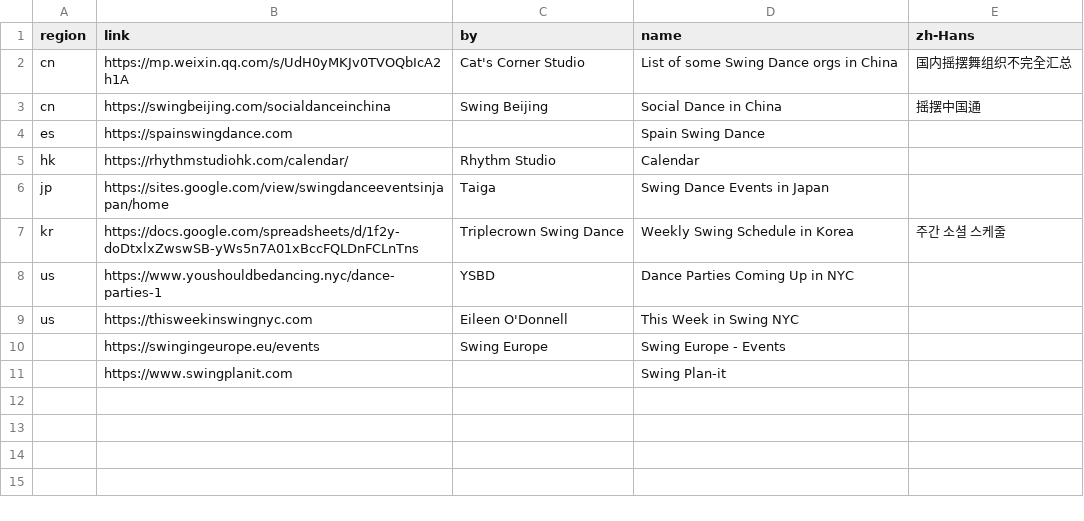
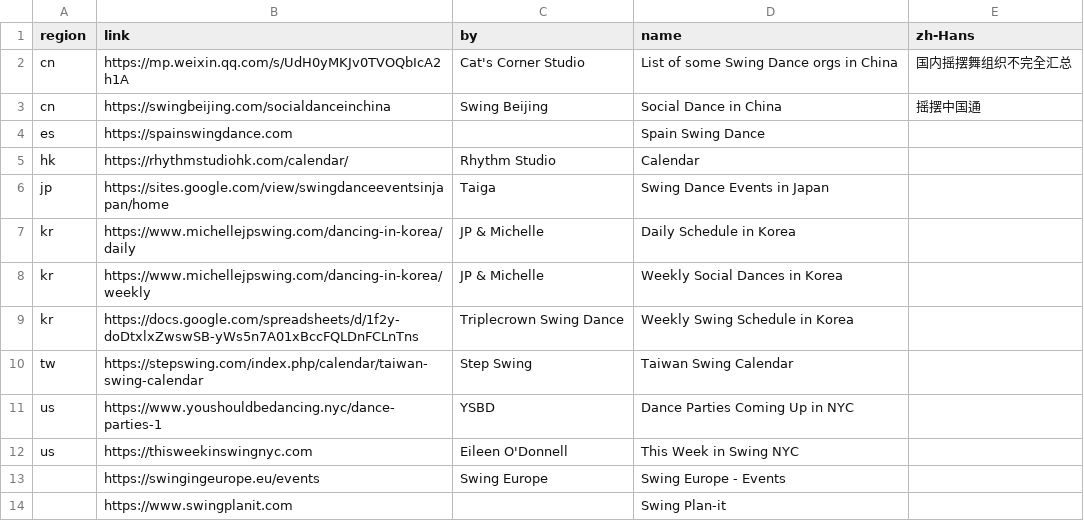
Before and after one commit to swingdance/references, a CSV file: references.csv, drawn as a sheet.

Commit message:
references.csv: Add 'Daily Schedule in Korea', 'Weekly Social Dances in Korea', 'Taiwan Swing Calendar'

```diff
--- a/references.csv
+++ b/references.csv
@@ -6,3 +6,6 @@ hk,https://rhythmstudiohk.com/calendar/,Rhythm Studio,Calendar,
 jp,https://sites.google.com/view/swingdanceeventsinjapan/home,Taiga,Swing Dance Events in Japan,
-kr,https://docs.google.com/spreadsheets/d/1f2y-doDtxlxZwswSB-yWs5n7A01xBccFQLDnFCLnTns,Triplecrown Swing Dance,Weekly Swing Schedule in Korea,주간 소셜 스케줄
+kr,https://www.michellejpswing.com/dancing-in-korea/daily,JP & Michelle,Daily Schedule in Korea,
+kr,https://www.michellejpswing.com/dancing-in-korea/weekly,JP & Michelle,Weekly Social Dances in Korea,
+kr,https://docs.google.com/spreadsheets/d/1f2y-doDtxlxZwswSB-yWs5n7A01xBccFQLDnFCLnTns,Triplecrown Swing Dance,Weekly Swing Schedule in Korea,
+tw,https://stepswing.com/index.php/calendar/taiwan-swing-calendar,Step Swing,Taiwan Swing Calendar,
 us,https://www.youshouldbedancing.nyc/dance-parties-1,YSBD,Dance Parties Coming Up in NYC,
```
